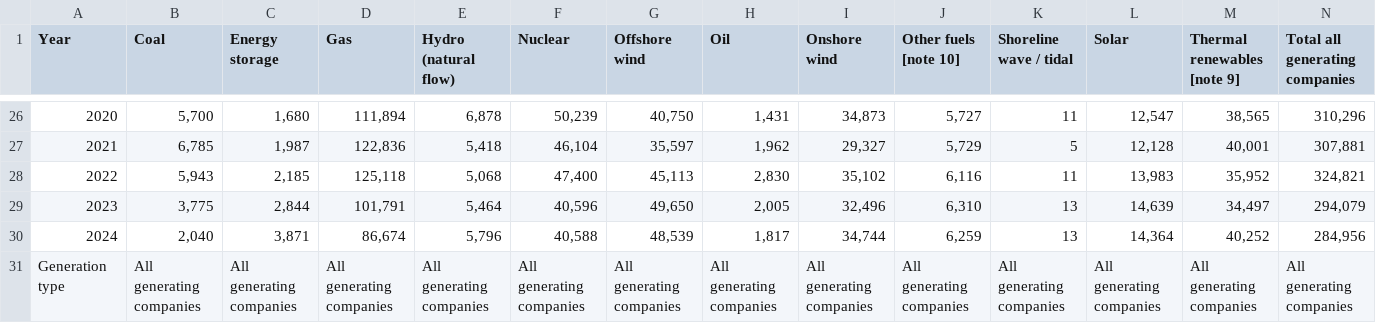
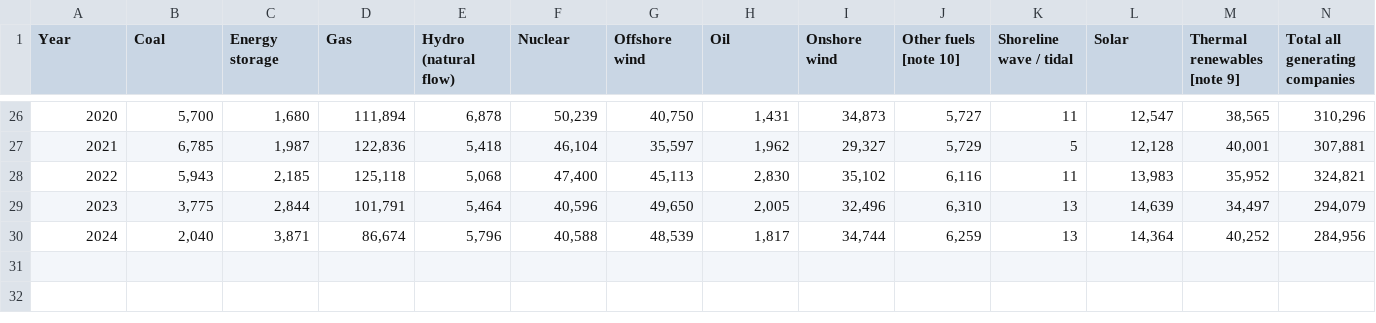
Before and after one commit to Miriam-Meeks/Data-Science-Empirical-Project, a CSV file: electricity-generated-long.csv, drawn as a sheet; only a part is shown, gaps mark what is left out; rows hold the shown columns only; the diff names each change by its address in the sheet, - before the commit and + after, or states it on an @@ line.

Commit message:
Removing generation type as a column after sorting to make sure I don't end up with an extra row at the bottom.

```diff
--- a/electricity-generated-long.csv
+++ b/electricity-generated-long.csv
-row 31: Generation type | All generating companies | All generating companies | All generating companies | All generating companies | All generating companies | All generating companies | All generating companies | All generating companies | All generating companies | All generating companies | All generating companies | All generating companies | All generating companies
```
Also changed, not shown: share-electricity-generated-long.csv, 1 other file.
